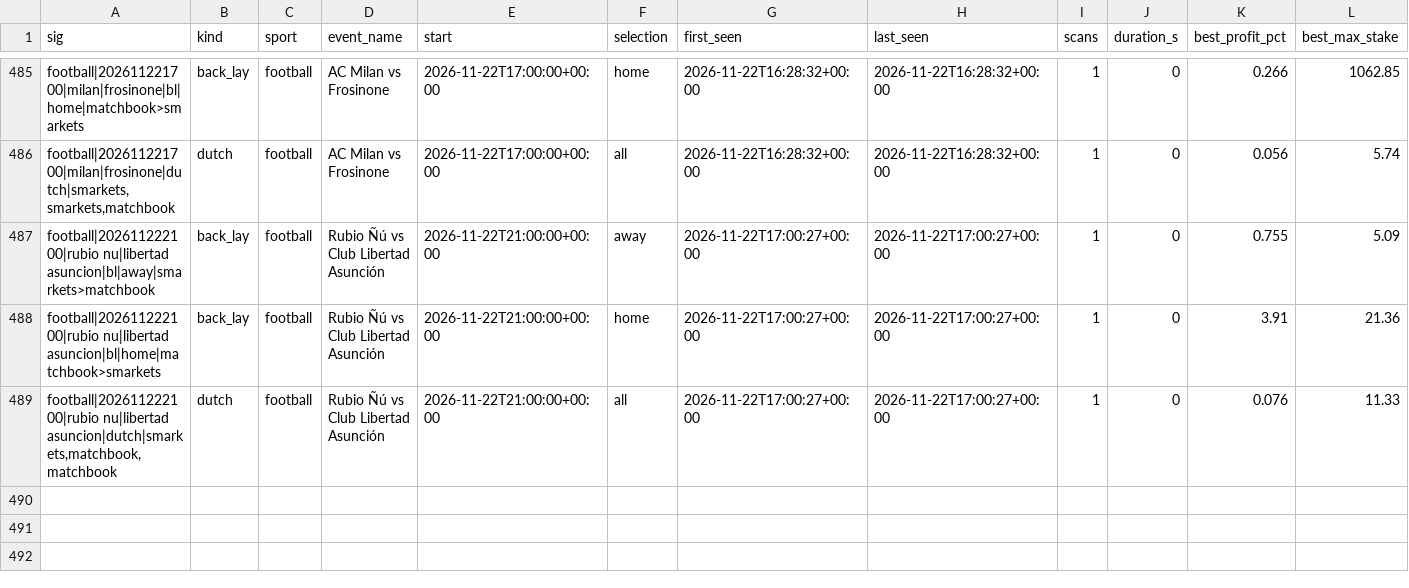
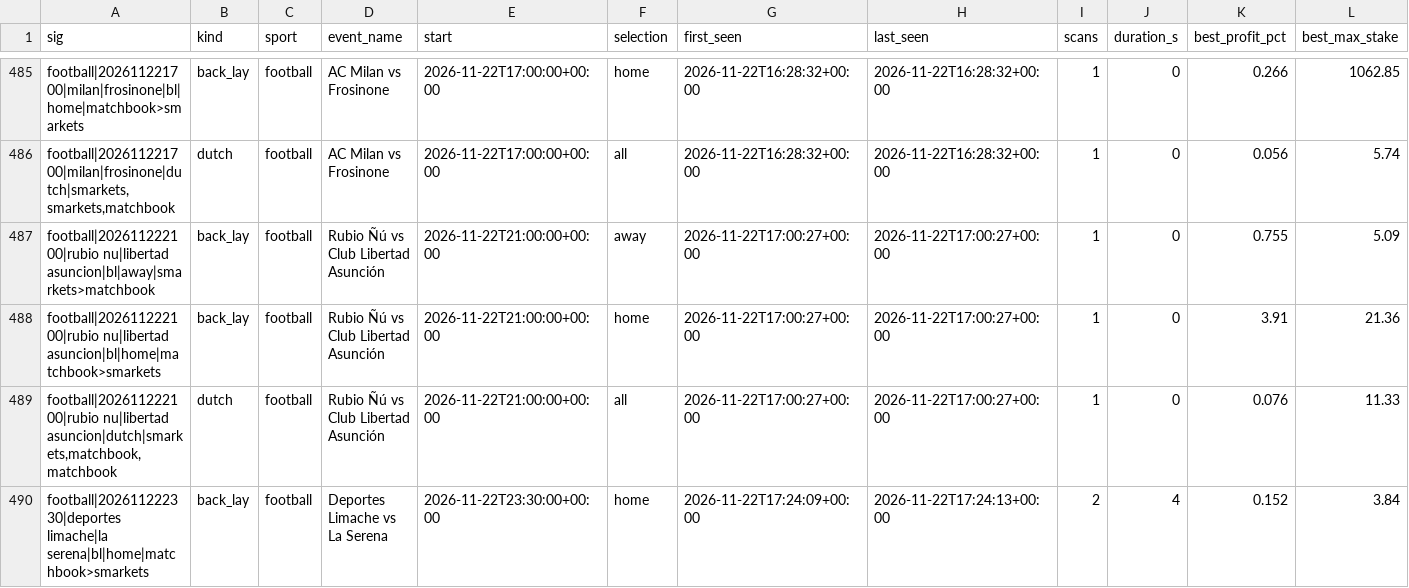
Before and after one commit to scriptmunkee/exchange-arb-scanner, a CSV file: data/episodes.csv, drawn as a sheet; only a part is shown, gaps mark what is left out; rows hold the shown columns only; the diff names each change by its address in the sheet, - before the commit and + after, or states it on an @@ line.

```diff
--- a/data/episodes.csv
+++ b/data/episodes.csv
+row 490: football|202611222330|deportes limache|la serena|bl|home|matchbook>smarkets | back_lay | football | Deportes Limache vs La Serena | 2026-11-22T23:30:00+00:00 | home | 2026-11-22T17:24:09+00:00 | 2026-11-22T17:24:13+00:00 | 2 | 4 | 0.152 | 3.84
```
Also changed, not shown: data/scans-2026-11.csv, 1 other file.
